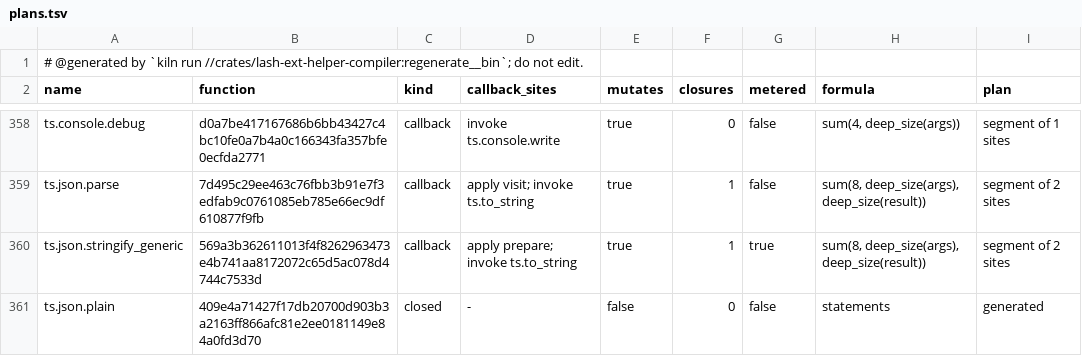
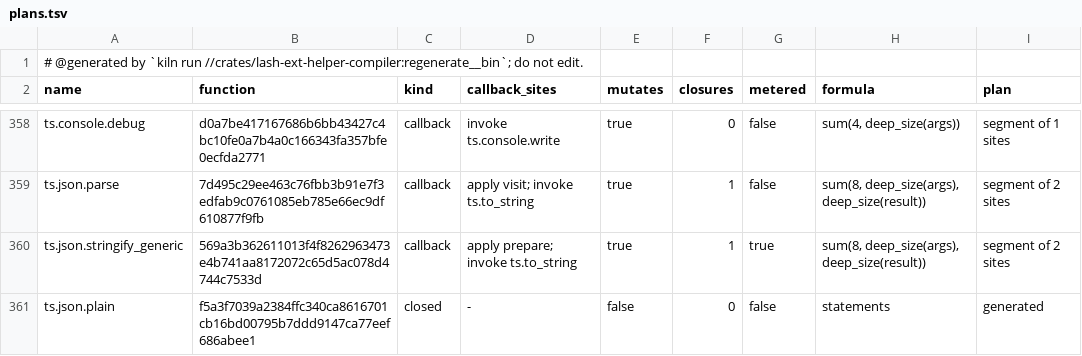
Before and after one commit to Ascending-AI/lash, a TSV file: crates/lash-ext-ts-core/src/generated/plans.tsv, drawn as a sheet; only a part is shown, gaps mark what is left out; the diff covers the shown part only.

```diff
--- a/crates/lash-ext-ts-core/src/generated/plans.tsv
+++ b/crates/lash-ext-ts-core/src/generated/plans.tsv
@@ -360,2 +360,2 @@ ts.json.parse	7d495c29ee463c76fbb3b91e7f3edfab9c0761085eb785e66ec9df610877f9fb	c
 ts.json.stringify_generic	569a3b362611013f4f8262963473e4b741aa8172072c65d5ac078d4744c7533d	callback	apply prepare; invoke ts.to_string	true	1	true	sum(8, deep_size(args), deep_size(result))	segment of 2 sites
-ts.json.plain	409e4a71427f17db20700d903b3a2163ff866afc81e2ee0181149e84a0fd3d70	closed	-	false	0	false	statements	generated
+ts.json.plain	f5a3f7039a2384ffc340ca8616701cb16bd00795b7ddd9147ca77eef686abee1	closed	-	false	0	false	statements	generated
```
Also changed, not shown: 22 edited cells elsewhere in this file, 5 other files.
